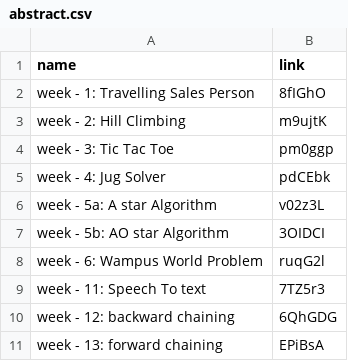
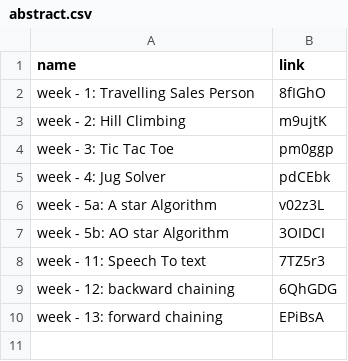
Before and after one commit to SandeepK1729/AI-lab, a CSV file: abstract.csv, drawn as a sheet.

```diff
--- a/abstract.csv
+++ b/abstract.csv
@@ -7,3 +7,2 @@ name,link
 "week - 5b: AO star Algorithm","3OIDCI"
-"week - 6: Wampus World Problem","ruqG2l"
 "week - 11: Speech To text","7TZ5r3"
```
